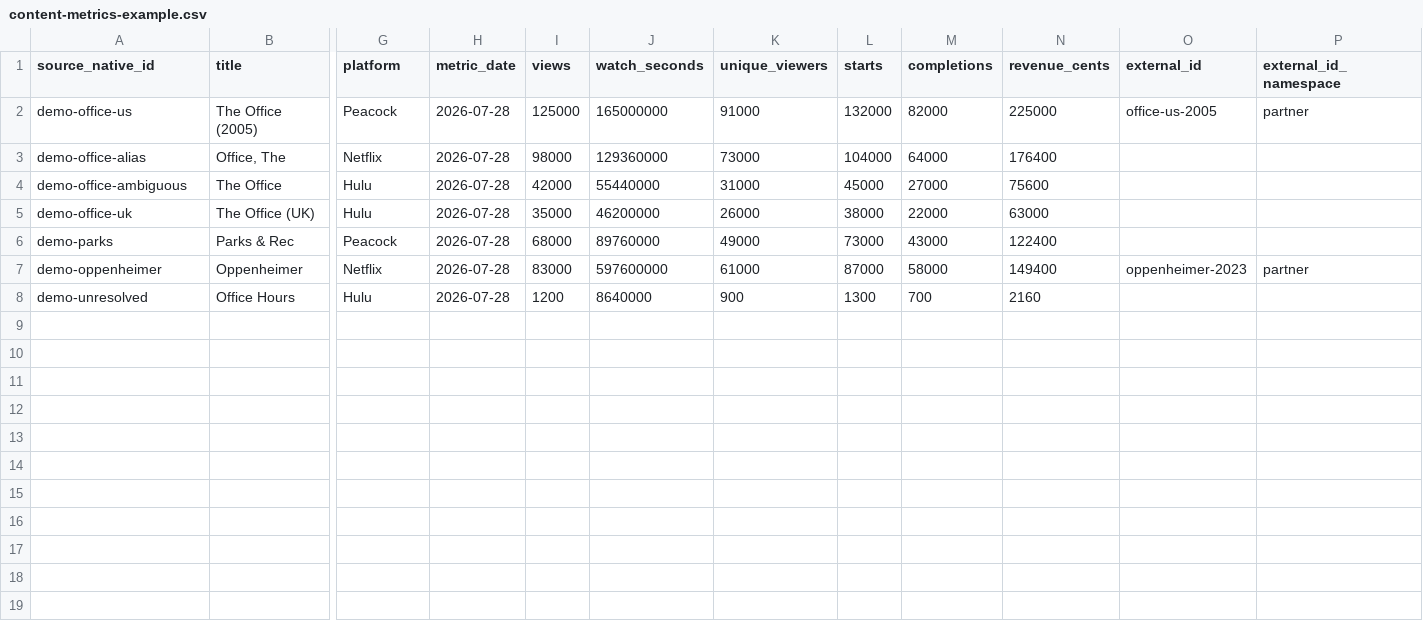
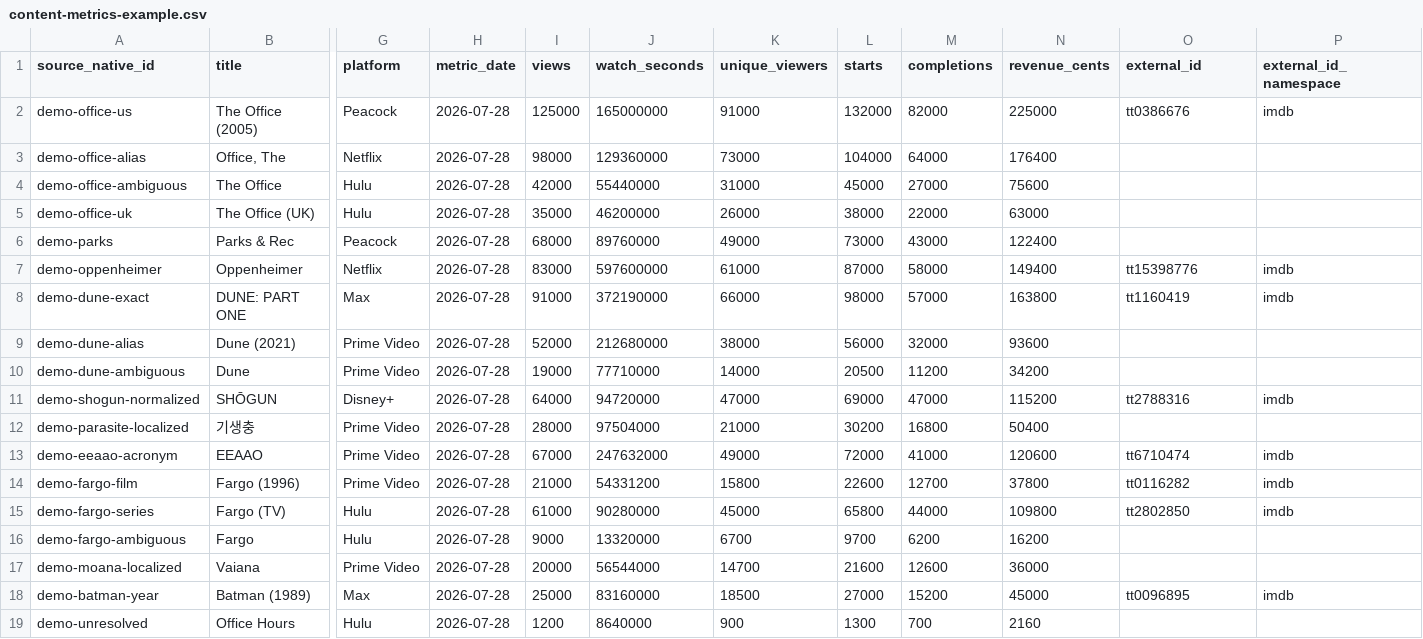
Before and after one commit to joshvern/sample_site, a CSV file: public/examples/content-metrics-example.csv, drawn as a sheet; only a part is shown, gaps mark what is left out; rows hold the shown columns only; the diff names each change by its address in the sheet, - before the commit and + after, or states it on an @@ line.

```diff
--- a/public/examples/content-metrics-example.csv
+++ b/public/examples/content-metrics-example.csv
-O2 (external_id): office-us-2005
+O2 (external_id): tt0386676
-P2 (external_id_namespace): partner
+P2 (external_id_namespace): imdb
-O7 (external_id): oppenheimer-2023
+O7 (external_id): tt15398776
-P7 (external_id_namespace): partner
+P7 (external_id_namespace): imdb
+row 8: demo-dune-exact | DUNE: PART ONE | Max | 2026-07-28 | 91000 | 372190000 | 66000 | 98000 | 57000 | 163800 | tt1160419 | imdb
+row 9: demo-dune-alias | Dune (2021) | Prime Video | 2026-07-28 | 52000 | 212680000 | 38000 | 56000 | 32000 | 93600
+row 10: demo-dune-ambiguous | Dune | Prime Video | 2026-07-28 | 19000 | 77710000 | 14000 | 20500 | 11200 | 34200
+row 11: demo-shogun-normalized | SHŌGUN | Disney+ | 2026-07-28 | 64000 | 94720000 | 47000 | 69000 | 47000 | 115200 | tt2788316 | imdb
+row 12: demo-parasite-localized | 기생충 | Prime Video | 2026-07-28 | 28000 | 97504000 | 21000 | 30200 | 16800 | 50400
+row 13: demo-eeaao-acronym | EEAAO | Prime Video | 2026-07-28 | 67000 | 247632000 | 49000 | 72000 | 41000 | 120600 | tt6710474 | imdb
+row 14: demo-fargo-film | Fargo (1996) | Prime Video | 2026-07-28 | 21000 | 54331200 | 15800 | 22600 | 12700 | 37800 | tt0116282 | imdb
+row 15: demo-fargo-series | Fargo (TV) | Hulu | 2026-07-28 | 61000 | 90280000 | 45000 | 65800 | 44000 | 109800 | tt2802850 | imdb
+row 16: demo-fargo-ambiguous | Fargo | Hulu | 2026-07-28 | 9000 | 13320000 | 6700 | 9700 | 6200 | 16200
+row 17: demo-moana-localized | Vaiana | Prime Video | 2026-07-28 | 20000 | 56544000 | 14700 | 21600 | 12600 | 36000
+row 18: demo-batman-year | Batman (1989) | Max | 2026-07-28 | 25000 | 83160000 | 18500 | 27000 | 15200 | 45000 | tt0096895 | imdb
```
Also changed, not shown: 27 other files.
